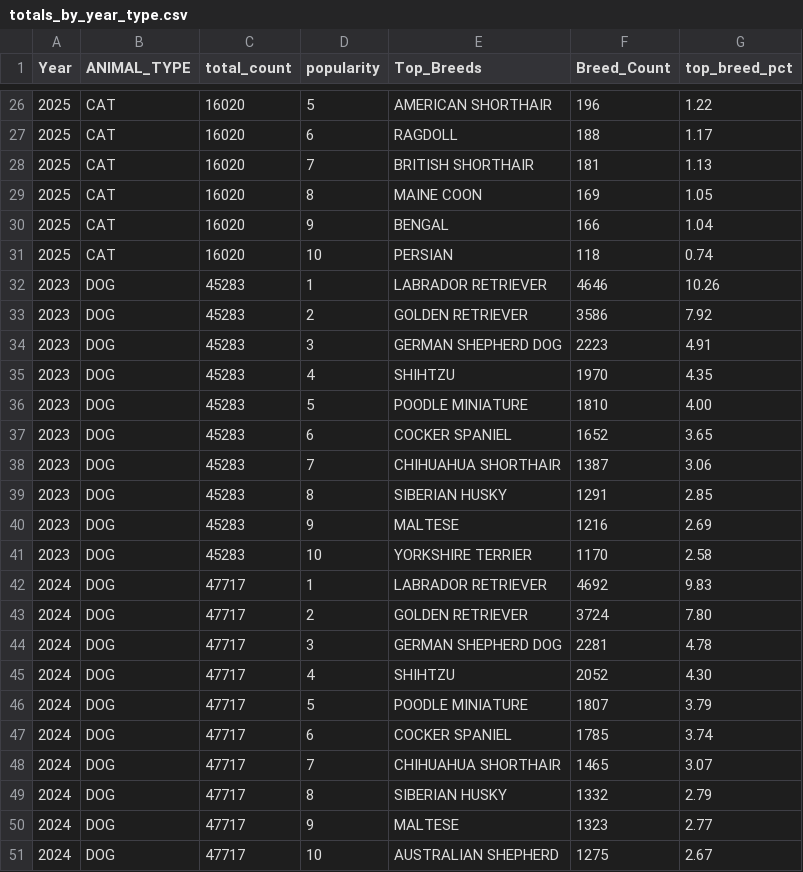
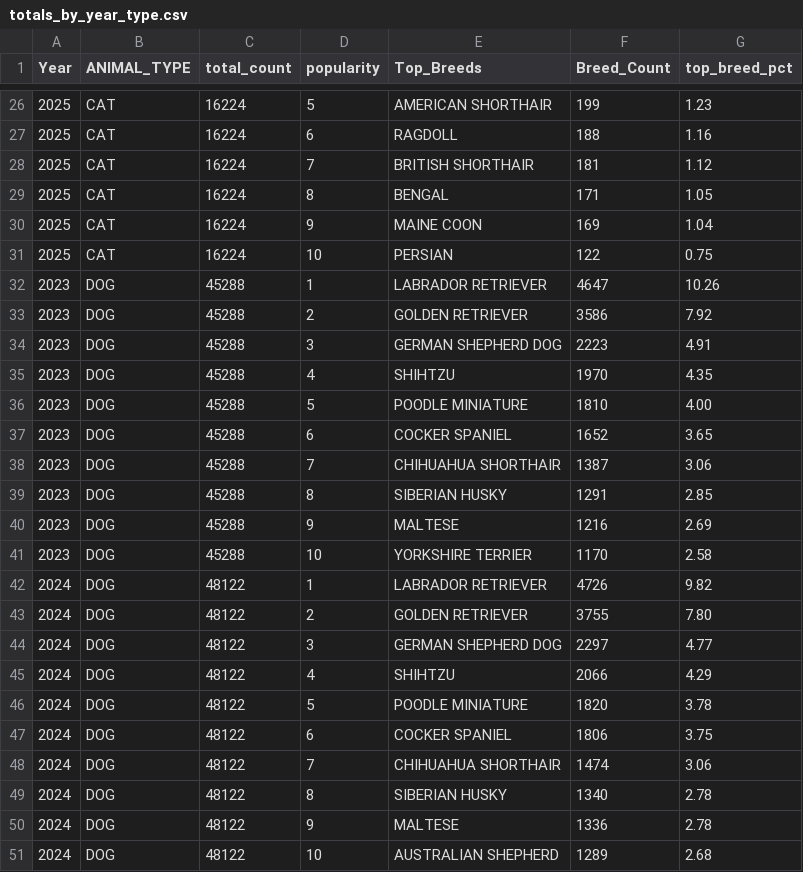
Before and after one commit to xprsayeem/astro-bento-portfolio, a CSV file: public/data/totals_by_year_type.csv, drawn as a sheet; only a part is shown, gaps mark what is left out; the diff covers the shown part only.

```diff
--- a/public/data/totals_by_year_type.csv
+++ b/public/data/totals_by_year_type.csv
@@ -26,26 +26,26 @@ Year,ANIMAL_TYPE,total_count,popularity,Top_Breeds,Breed_Count,top_breed_pct
-2025,CAT,16020,5,AMERICAN SHORTHAIR,196,1.22
-2025,CAT,16020,6,RAGDOLL,188,1.17
-2025,CAT,16020,7,BRITISH SHORTHAIR,181,1.13
-2025,CAT,16020,8,MAINE COON,169,1.05
-2025,CAT,16020,9,BENGAL,166,1.04
-2025,CAT,16020,10,PERSIAN,118,0.74
-2023,DOG,45283,1,LABRADOR RETRIEVER,4646,10.26
-2023,DOG,45283,2,GOLDEN RETRIEVER,3586,7.92
-2023,DOG,45283,3,GERMAN SHEPHERD DOG,2223,4.91
-2023,DOG,45283,4,SHIHTZU,1970,4.35
-2023,DOG,45283,5,POODLE MINIATURE,1810,4.00
-2023,DOG,45283,6,COCKER SPANIEL,1652,3.65
-2023,DOG,45283,7,CHIHUAHUA SHORTHAIR,1387,3.06
-2023,DOG,45283,8,SIBERIAN HUSKY,1291,2.85
-2023,DOG,45283,9,MALTESE,1216,2.69
-2023,DOG,45283,10,YORKSHIRE TERRIER,1170,2.58
-2024,DOG,47717,1,LABRADOR RETRIEVER,4692,9.83
-2024,DOG,47717,2,GOLDEN RETRIEVER,3724,7.80
-2024,DOG,47717,3,GERMAN SHEPHERD DOG,2281,4.78
-2024,DOG,47717,4,SHIHTZU,2052,4.30
-2024,DOG,47717,5,POODLE MINIATURE,1807,3.79
-2024,DOG,47717,6,COCKER SPANIEL,1785,3.74
-2024,DOG,47717,7,CHIHUAHUA SHORTHAIR,1465,3.07
-2024,DOG,47717,8,SIBERIAN HUSKY,1332,2.79
-2024,DOG,47717,9,MALTESE,1323,2.77
-2024,DOG,47717,10,AUSTRALIAN SHEPHERD,1275,2.67
+2025,CAT,16224,5,AMERICAN SHORTHAIR,199,1.23
+2025,CAT,16224,6,RAGDOLL,188,1.16
+2025,CAT,16224,7,BRITISH SHORTHAIR,181,1.12
+2025,CAT,16224,8,BENGAL,171,1.05
+2025,CAT,16224,9,MAINE COON,169,1.04
+2025,CAT,16224,10,PERSIAN,122,0.75
+2023,DOG,45288,1,LABRADOR RETRIEVER,4647,10.26
+2023,DOG,45288,2,GOLDEN RETRIEVER,3586,7.92
+2023,DOG,45288,3,GERMAN SHEPHERD DOG,2223,4.91
+2023,DOG,45288,4,SHIHTZU,1970,4.35
+2023,DOG,45288,5,POODLE MINIATURE,1810,4.00
+2023,DOG,45288,6,COCKER SPANIEL,1652,3.65
+2023,DOG,45288,7,CHIHUAHUA SHORTHAIR,1387,3.06
+2023,DOG,45288,8,SIBERIAN HUSKY,1291,2.85
+2023,DOG,45288,9,MALTESE,1216,2.69
+2023,DOG,45288,10,YORKSHIRE TERRIER,1170,2.58
+2024,DOG,48122,1,LABRADOR RETRIEVER,4726,9.82
+2024,DOG,48122,2,GOLDEN RETRIEVER,3755,7.80
+2024,DOG,48122,3,GERMAN SHEPHERD DOG,2297,4.77
+2024,DOG,48122,4,SHIHTZU,2066,4.29
+2024,DOG,48122,5,POODLE MINIATURE,1820,3.78
+2024,DOG,48122,6,COCKER SPANIEL,1806,3.75
+2024,DOG,48122,7,CHIHUAHUA SHORTHAIR,1474,3.06
+2024,DOG,48122,8,SIBERIAN HUSKY,1340,2.78
+2024,DOG,48122,9,MALTESE,1336,2.78
+2024,DOG,48122,10,AUSTRALIAN SHEPHERD,1289,2.68
```
Also changed, not shown: 81 edited cells elsewhere in this file, public/data/breed_share_citywide_all_years.csv, public/data/breed_stats.csv, 3 other files.
